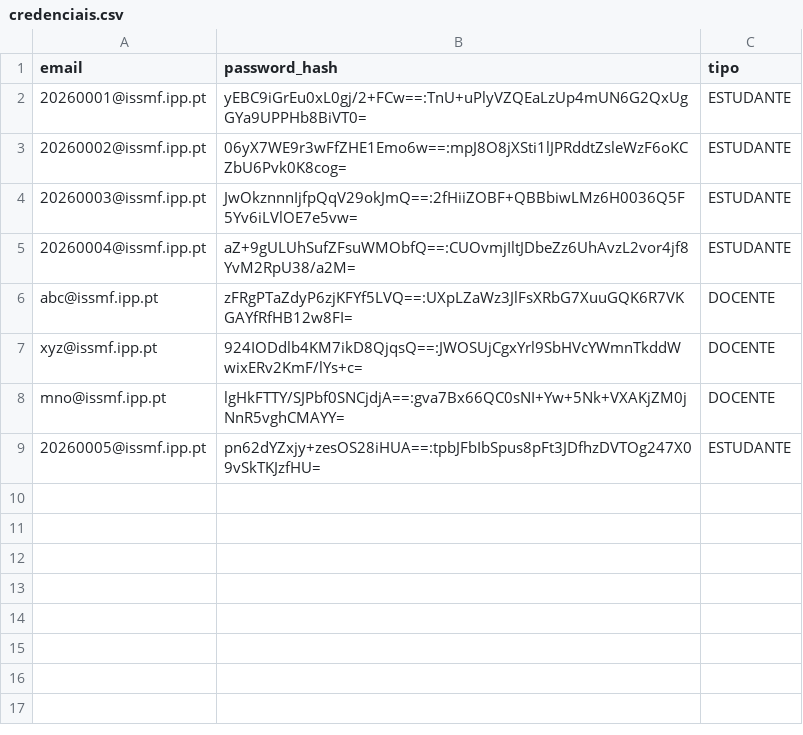
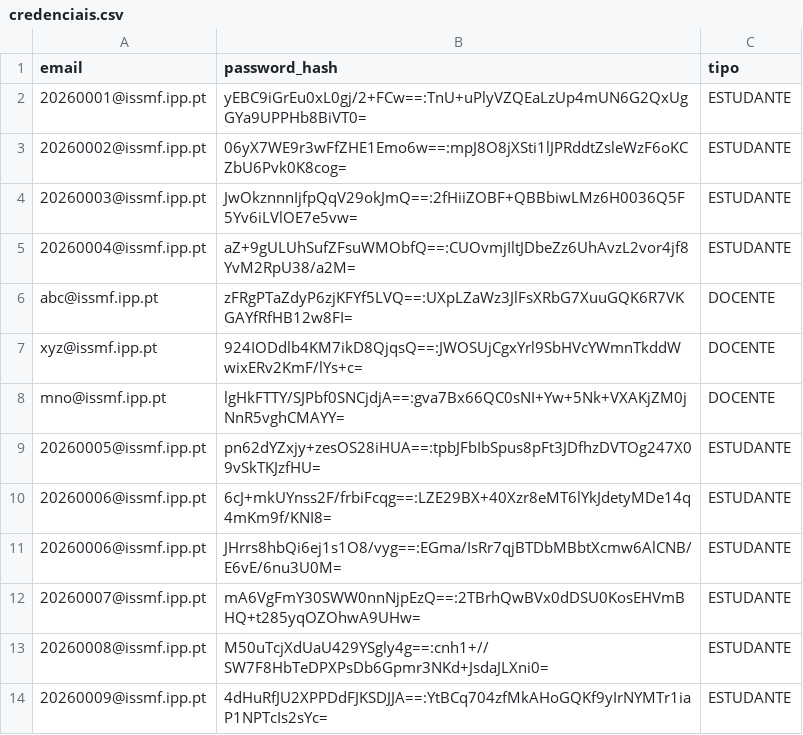
Before and after one commit to 1251943Levi/LP2-Grupo1, a CSV file: LP2-Grupo1/bd/credenciais.csv, drawn as a sheet; the diff names each change by its address in the sheet, - before the commit and + after, or states it on an @@ line.

```diff
--- a/LP2-Grupo1/bd/credenciais.csv
+++ b/LP2-Grupo1/bd/credenciais.csv
+row 10: 20260006@issmf.ipp.pt | 6cJ+mkUYnss2F/frbiFcqg==:LZE29BX+40Xzr8eMT6lYkJdetyMDe14q4mKm9f/KNI8= | ESTUDANTE
+row 11: 20260006@issmf.ipp.pt | JHrrs8hbQi6ej1s1O8/vyg==:EGma/IsRr7qjBTDbMBbtXcmw6AlCNB/E6vE/6nu3U0M= | ESTUDANTE
+row 12: 20260007@issmf.ipp.pt | mA6VgFmY30SWW0nnNjpEzQ==:2TBrhQwBVx0dDSU0KosEHVmBHQ+t285yqOZOhwA9UHw= | ESTUDANTE
+row 13: 20260008@issmf.ipp.pt | M50uTcjXdUaU429YSgly4g==:cnh1+//SW7F8HbTeDPXPsDb6Gpmr3NKd+JsdaJLXni0= | ESTUDANTE
+row 14: 20260009@issmf.ipp.pt | 4dHuRfJU2XPPDdFJKSDJJA==:YtBCq704zfMkAHoGQKf9yIrNYMTr1iaP1NPTcIs2sYc= | ESTUDANTE
```
Also changed, not shown: LP2-Grupo1/bd/estudantes.csv, 15 other files.
